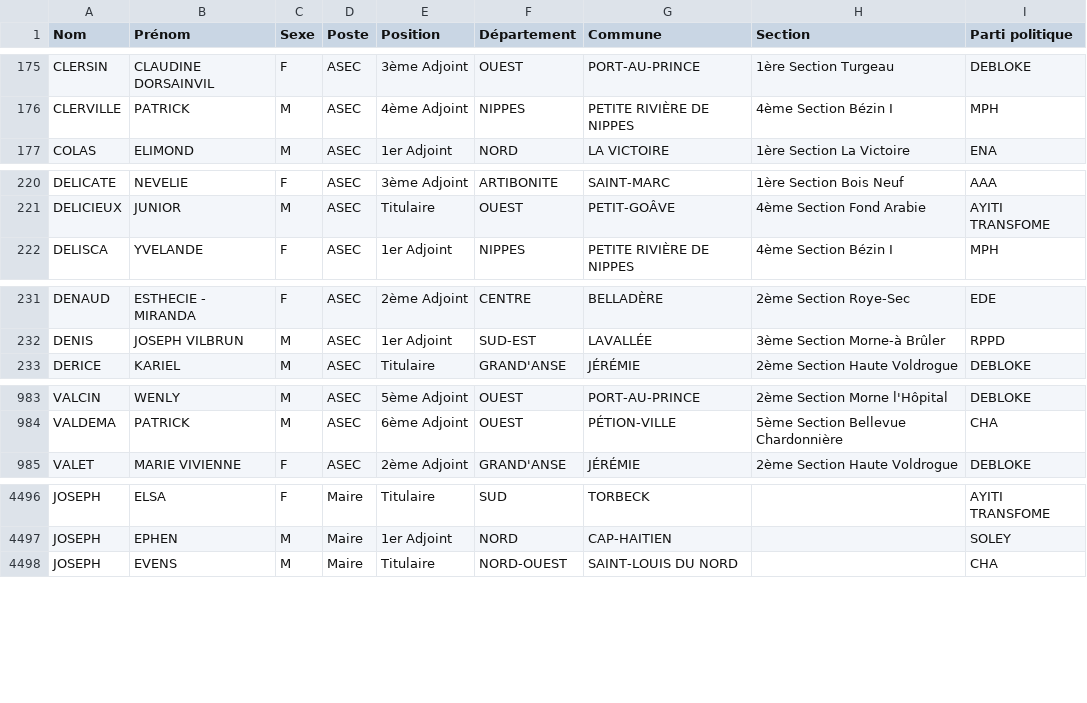
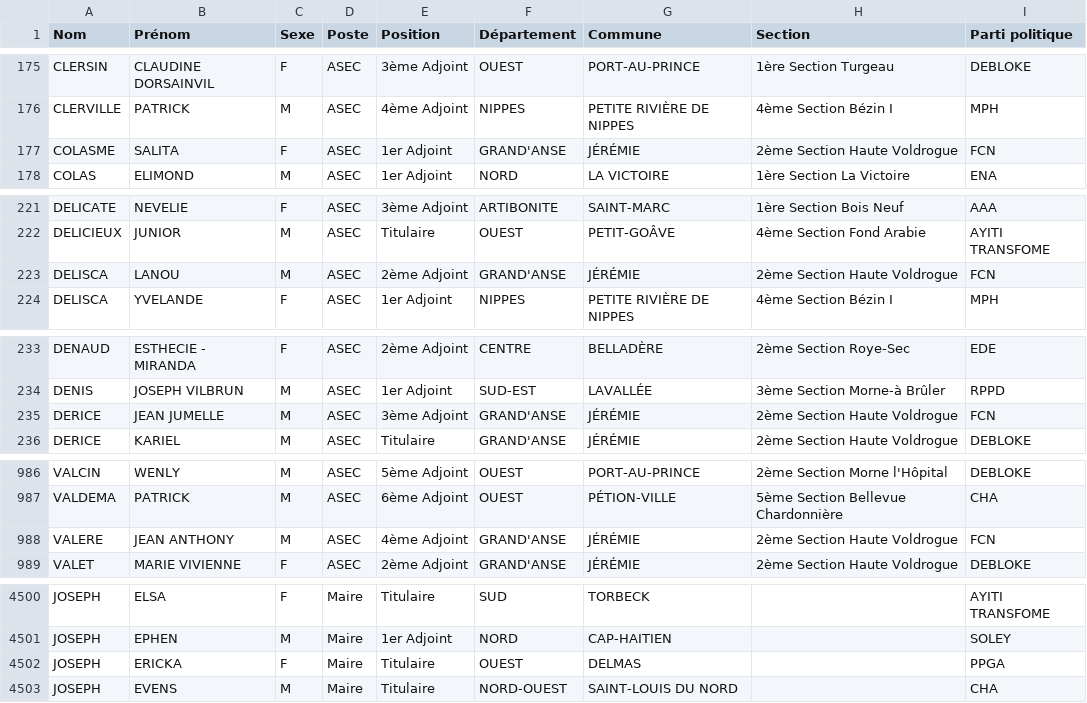
Before and after one commit to ayamr/napvote, a CSV file: data/candidats_cep.csv, drawn as a sheet; only a part is shown, gaps mark what is left out; the diff covers the shown part only; the diff names each change by its address in the sheet, - before the commit and + after, or states it on an @@ line.

```diff
--- a/data/candidats_cep.csv
+++ b/data/candidats_cep.csv
+row 177: COLASME | SALITA | F | ASEC | 1er Adjoint | GRAND'ANSE | JÉRÉMIE | 2ème Section Haute Voldrogue | FCN
+row 223: DELISCA | LANOU | M | ASEC | 2ème Adjoint | GRAND'ANSE | JÉRÉMIE | 2ème Section Haute Voldrogue | FCN
+row 235: DERICE | JEAN JUMELLE | M | ASEC | 3ème Adjoint | GRAND'ANSE | JÉRÉMIE | 2ème Section Haute Voldrogue | FCN
+row 988: VALERE | JEAN ANTHONY | M | ASEC | 4ème Adjoint | GRAND'ANSE | JÉRÉMIE | 2ème Section Haute Voldrogue | FCN
+row 4502: JOSEPH | ERICKA | F | Maire | Titulaire | OUEST | DELMAS |  | PPGA
```
Also changed, not shown: 4 added rows and 1 removed row elsewhere in this file, 7 other files.
